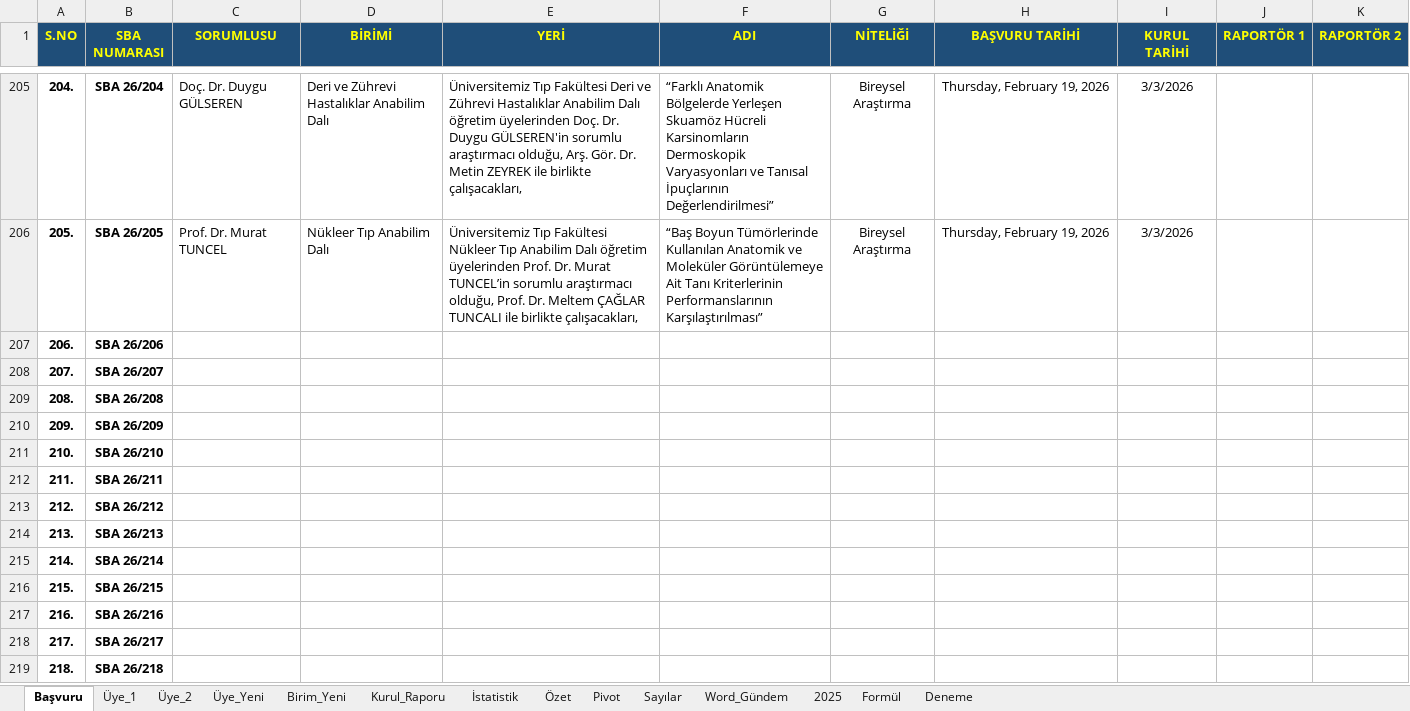
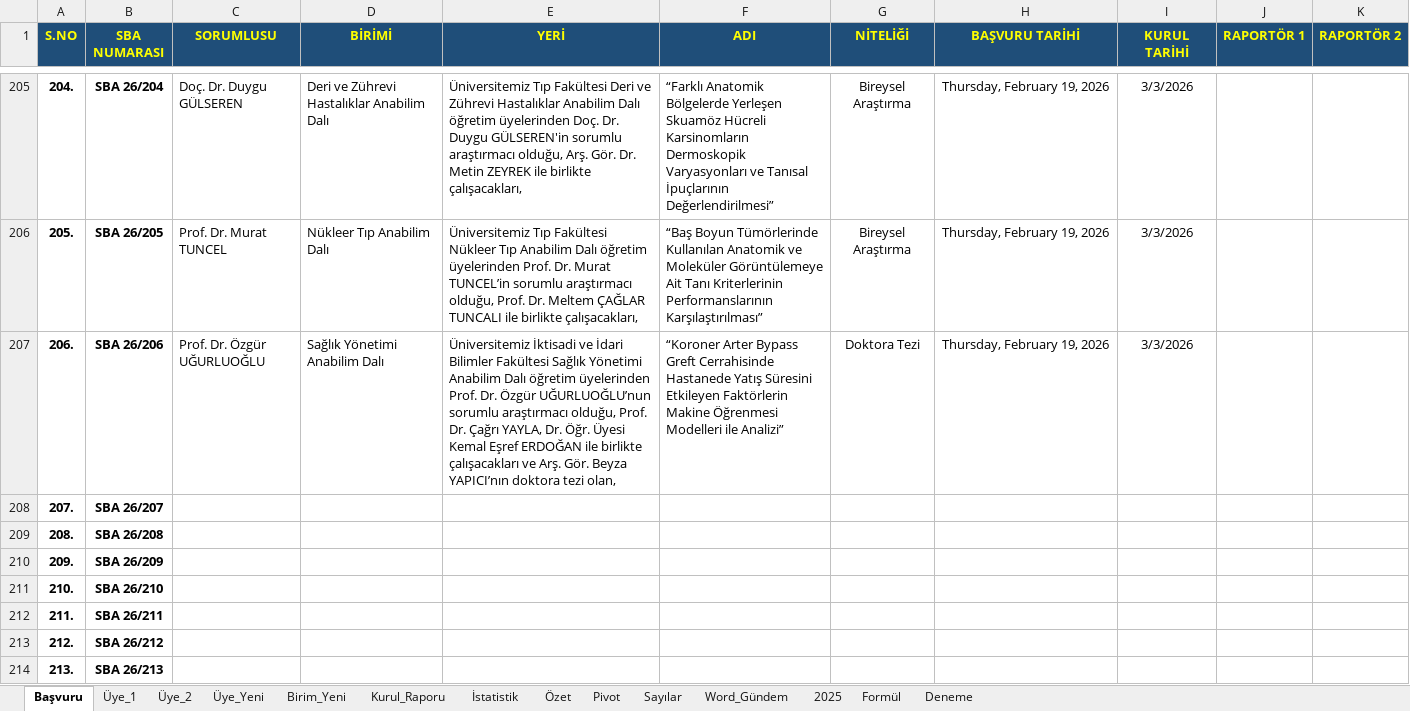
Before and after one commit to MahsuniTurkatar/sba-analiz, an Excel workbook: 2026_SBA.xlsx, sheet Başvuru, drawn as a sheet; only a part is shown, gaps mark what is left out; the shorter side is filled out with more unchanged rows; values as stored, in another font and other column widths than the file's, no borders; conditional formats not drawn; the diff names each change by its address in the sheet, - before the commit and + after, or states it on an @@ line.

```diff
--- a/2026_SBA.xlsx (sheet Başvuru)
+++ b/2026_SBA.xlsx (sheet Başvuru)
-C207 (SORUMLUSU): (empty)
+C207 (SORUMLUSU): Prof. Dr. Özgür UĞURLUOĞLU
-D207 (BİRİMİ): (empty)
+D207 (BİRİMİ): Sağlık Yönetimi Anabilim Dalı
-E207 (YERİ): (empty)
+E207 (YERİ): Üniversitemiz İktisadi ve İdari Bilimler Fakültesi Sağlık Yönetimi Anabilim Dalı öğretim üyelerinden Prof. Dr. Özgür UĞURLUOĞLU’nun sorumlu araştırmacı olduğu, Prof. Dr. Çağrı YAYLA, Dr. Öğr. Üyesi Kemal Eşref ERDOĞAN ile birlikte çalışacakları ve Arş. Gör. Beyza YAPICI’nın doktora tezi olan,
-F207 (ADI): (empty)
+F207 (ADI): “Koroner Arter Bypass Greft Cerrahisinde Hastanede Yatış Süresini Etkileyen Faktörlerin Makine Öğrenmesi Modelleri ile Analizi”
-G207 (NİTELİĞİ): (empty)
+G207 (NİTELİĞİ): Doktora Tezi
-H207 (BAŞVURU TARİHİ): (empty)
+H207 (BAŞVURU TARİHİ): Thursday, February 19, 2026
-I207 (KURUL TARİHİ): (empty)
+I207 (KURUL TARİHİ): 3/3/2026
```
Also changed, not shown: sheet Özet, sheet İstatistik, sheet Pivot, sheet Sayılar, sheet Üye_2.
